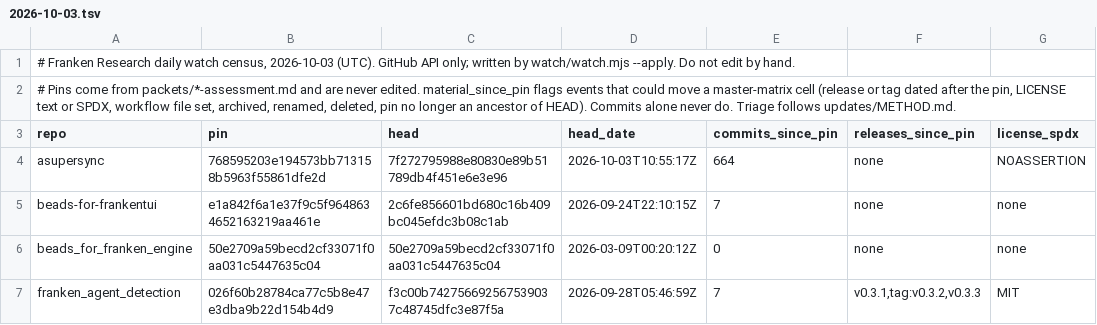
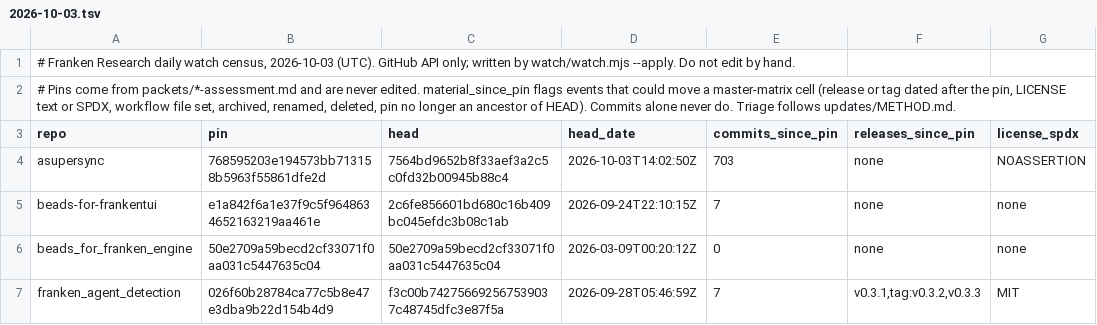
Before and after one commit to JYeswak/franken-research, a TSV file: watch/census/2026-10-03.tsv, drawn as a sheet; only a part is shown; the diff covers the shown part only; the diff names each change by its address in the sheet, - before the commit and + after, or states it on an @@ line.

```diff
--- a/watch/census/2026-10-03.tsv
+++ b/watch/census/2026-10-03.tsv
-C4 (head): 7f272795988e80830e89b51789db4f451e6e3e96
+C4 (head): 7564bd9652b8f33aef3a2c5c0fd32b00945b88c4
-D4 (head_date): 2026-10-03T10:55:17Z
+D4 (head_date): 2026-10-03T14:02:50Z
-E4 (commits_since_pin): 664
+E4 (commits_since_pin): 703
```
Also changed, not shown: 8 edited cells elsewhere in this file, 53 other files.
